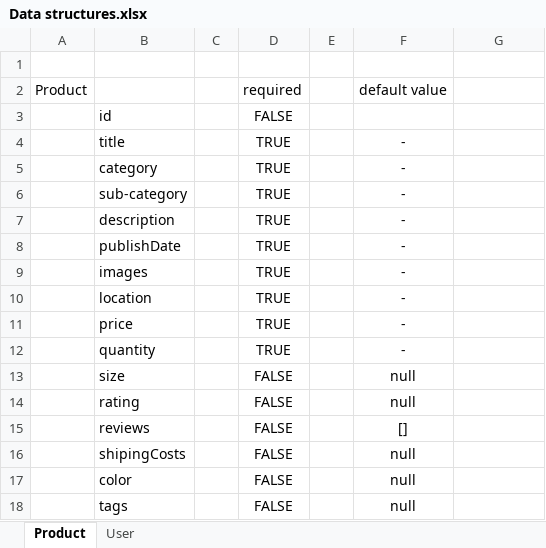
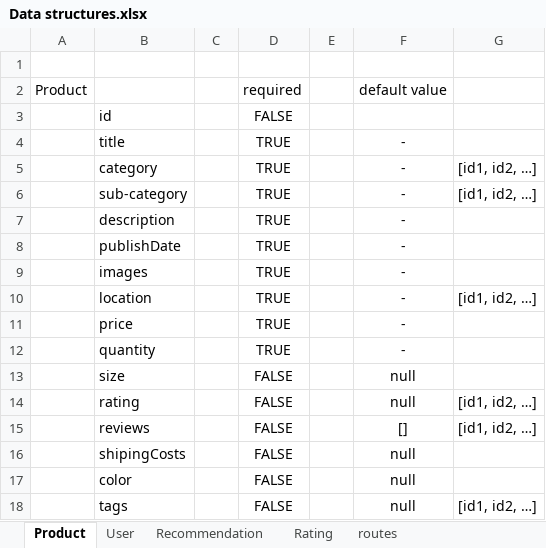
Before and after one commit to neesafarza/thesisProjectBackend, an Excel workbook: Proposal/Data structures.xlsx, sheet Product, drawn as a sheet; values as stored, in another font and other column widths than the file's, no borders; the diff names each change by its address in the sheet, - before the commit and + after, or states it on an @@ line.

```diff
--- a/Proposal/Data structures.xlsx (sheet Product)
+++ b/Proposal/Data structures.xlsx (sheet Product)
+sheet tab: Recommendation
+sheet tab: Rating
+sheet tab: routes
-G5:G6: (empty)
+G5:G6: [id1, id2, …]
-G10: (empty)
+G10: [id1, id2, …]
-G14:G15: (empty)
+G14:G15: [id1, id2, …]
-G18: (empty)
+G18: [id1, id2, …]
```
Also changed, not shown: sheet User.
